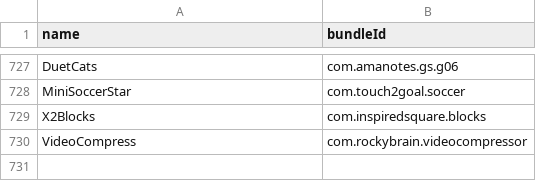
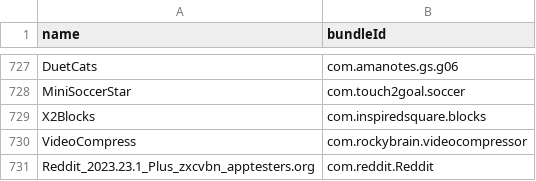
Before and after one commit to apptesters-org/Repo, a CSV file: bundleId.csv, drawn as a sheet; only a part is shown, gaps mark what is left out; the diff names each change by its address in the sheet, - before the commit and + after, or states it on an @@ line.

```diff
--- a/bundleId.csv
+++ b/bundleId.csv
+row 731: Reddit_2023.23.1_Plus_zxcvbn_apptesters.org | com.reddit.Reddit
```
Also changed, not shown: 3 other files.
